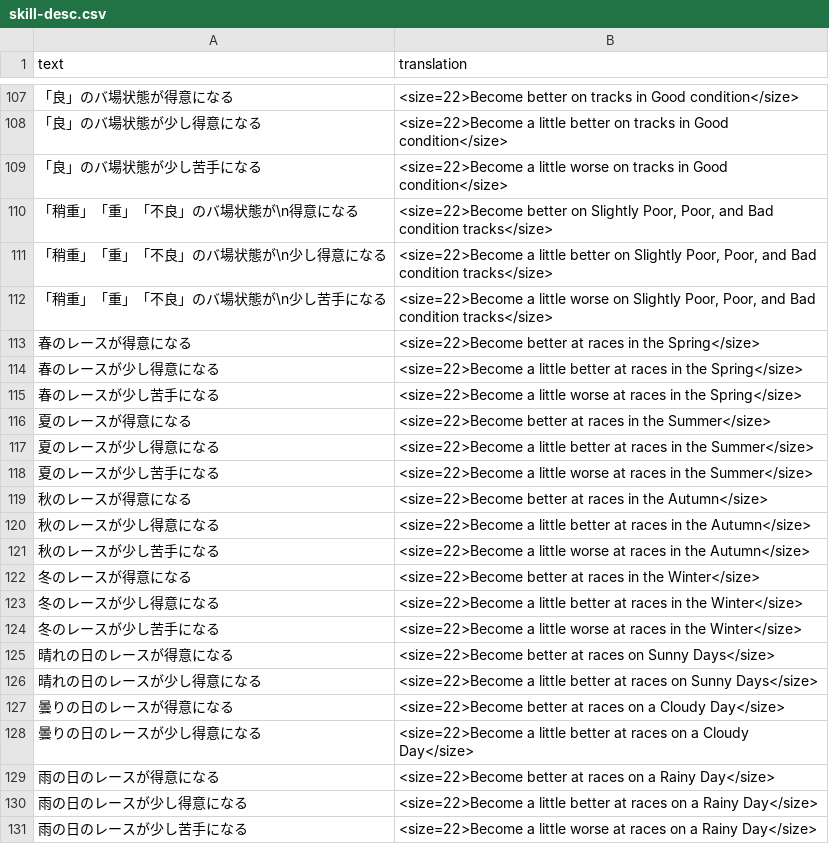
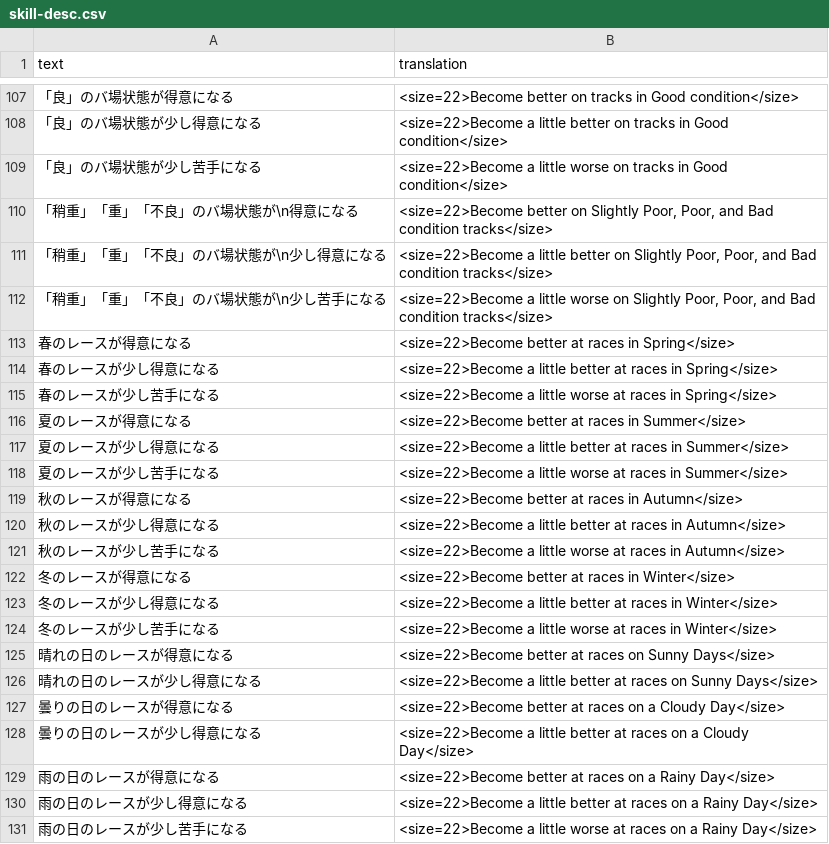
Before and after one commit to FabulousCupcake/umamusume-db-translate, a CSV file: src/data/skill-desc.csv, drawn as a sheet; only a part is shown, gaps mark what is left out.

Commit message:
"the <Season>" -> "<Season>"

```diff
--- a/src/data/skill-desc.csv
+++ b/src/data/skill-desc.csv
@@ -112,14 +112,14 @@
 "「稍重」「重」「不良」のバ場状態が\n少し苦手になる","<size=22>Become a little worse on Slightly Poor, Poor, and Bad condition tracks</size>"
-"春のレースが得意になる","<size=22>Become better at races in the Spring</size>"
-"春のレースが少し得意になる","<size=22>Become a little better at races in the Spring</size>"
-"春のレースが少し苦手になる","<size=22>Become a little worse at races in the Spring</size>"
-"夏のレースが得意になる","<size=22>Become better at races in the Summer</size>"
-"夏のレースが少し得意になる","<size=22>Become a little better at races in the Summer</size>"
-"夏のレースが少し苦手になる","<size=22>Become a little worse at races in the Summer</size>"
-"秋のレースが得意になる","<size=22>Become better at races in the Autumn</size>"
-"秋のレースが少し得意になる","<size=22>Become a little better at races in the Autumn</size>"
-"秋のレースが少し苦手になる","<size=22>Become a little worse at races in the Autumn</size>"
-"冬のレースが得意になる","<size=22>Become better at races in the Winter</size>"
-"冬のレースが少し得意になる","<size=22>Become a little better at races in the Winter</size>"
-"冬のレースが少し苦手になる","<size=22>Become a little worse at races in the Winter</size>"
+"春のレースが得意になる","<size=22>Become better at races in Spring</size>"
+"春のレースが少し得意になる","<size=22>Become a little better at races in Spring</size>"
+"春のレースが少し苦手になる","<size=22>Become a little worse at races in Spring</size>"
+"夏のレースが得意になる","<size=22>Become better at races in Summer</size>"
+"夏のレースが少し得意になる","<size=22>Become a little better at races in Summer</size>"
+"夏のレースが少し苦手になる","<size=22>Become a little worse at races in Summer</size>"
+"秋のレースが得意になる","<size=22>Become better at races in Autumn</size>"
+"秋のレースが少し得意になる","<size=22>Become a little better at races in Autumn</size>"
+"秋のレースが少し苦手になる","<size=22>Become a little worse at races in Autumn</size>"
+"冬のレースが得意になる","<size=22>Become better at races in Winter</size>"
+"冬のレースが少し得意になる","<size=22>Become a little better at races in Winter</size>"
+"冬のレースが少し苦手になる","<size=22>Become a little worse at races in Winter</size>"
 "晴れの日のレースが得意になる","<size=22>Become better at races on Sunny Days</size>"
```
